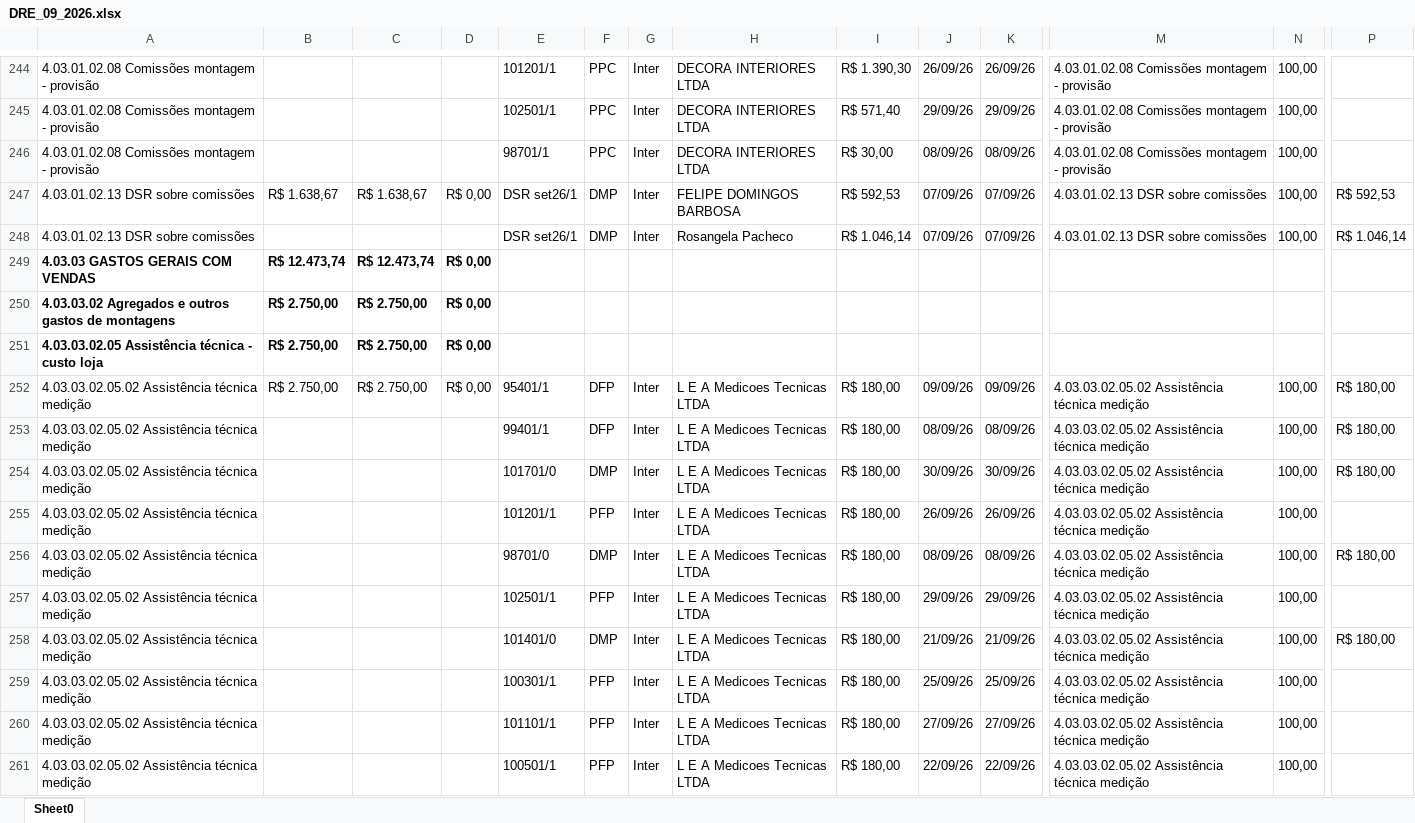
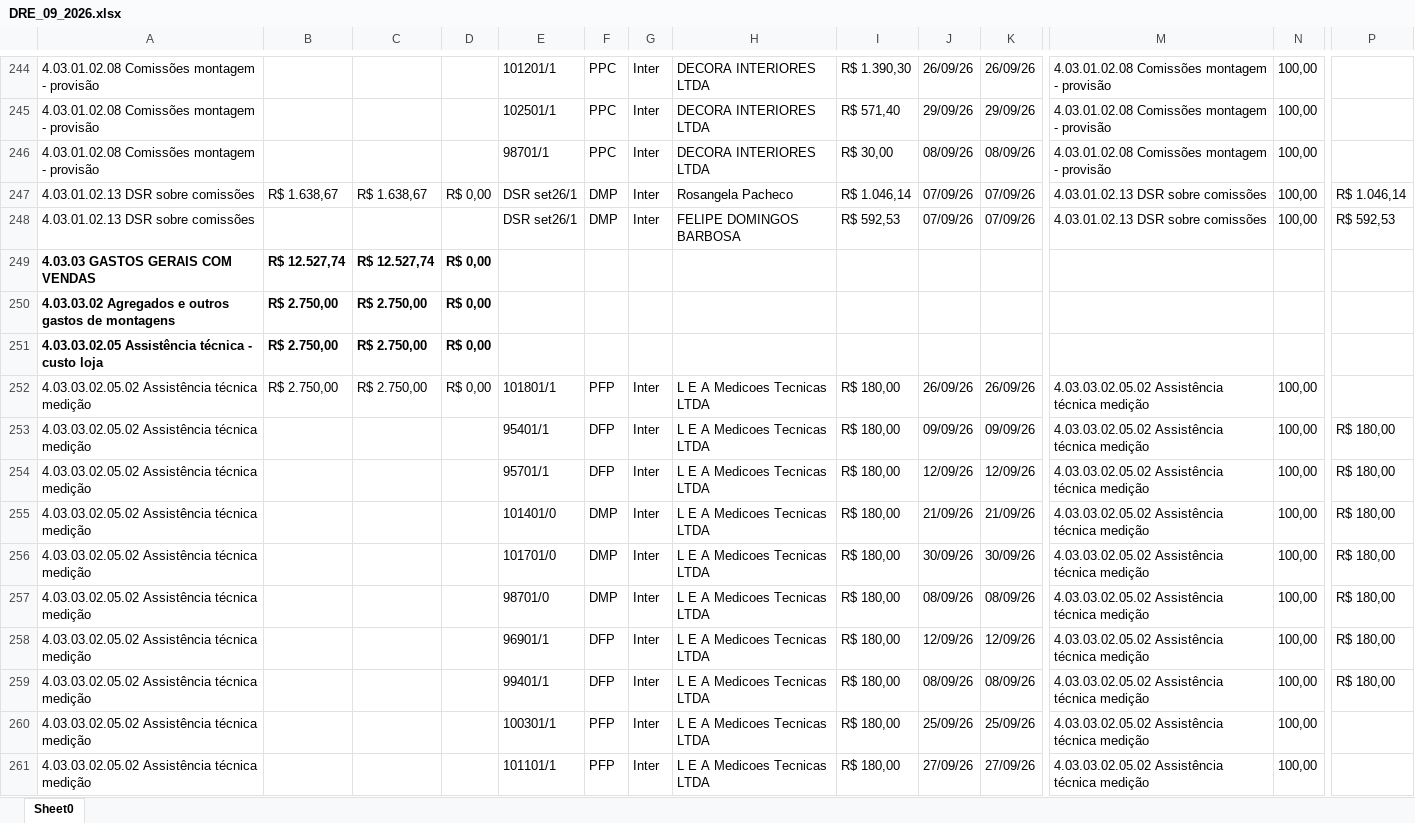
Before and after one commit to Basilio40/arquivos_ita, an Excel workbook: xlsx/dre/DRE_09_2026.xlsx, sheet Sheet0, drawn as a sheet; only a part is shown, gaps mark what is left out; the shorter side is filled out with more unchanged rows; values as stored, in another font and other column widths than the file's, no borders; addresses are those after the commit; rows hold the shown columns only; the diff covers the shown part only; the diff names each change by its address in the sheet, - before the commit and + after, or states it on an @@ line.

```diff
--- a/xlsx/dre/DRE_09_2026.xlsx (sheet Sheet0)
+++ b/xlsx/dre/DRE_09_2026.xlsx (sheet Sheet0)
-H247: FELIPE DOMINGOS BARBOSA
+H247: Rosangela Pacheco
-I247: R$ 592,53
+I247: R$ 1.046,14
-P247: R$ 592,53
+P247: R$ 1.046,14
-H248: Rosangela Pacheco
+H248: FELIPE DOMINGOS BARBOSA
-I248: R$ 1.046,14
+I248: R$ 592,53
-P248: R$ 1.046,14
+P248: R$ 592,53
-B249: R$ 12.473,74
+B249: R$ 12.527,74
-C249: R$ 12.473,74
+C249: R$ 12.527,74
+row 252: 4.03.03.02.05.02 Assistência técnica medição | R$ 2.750,00 | R$ 2.750,00 | R$ 0,00 | 101801/1 | PFP | Inter | L E A Medicoes Tecnicas LTDA | R$ 180,00 | 26/09/26 | 26/09/26 | 4.03.03.02.05.02 Assistência técnica medição | 100,00
-B253: R$ 2.750,00
+B253: (empty)
-C253: R$ 2.750,00
+C253: (empty)
-D253: R$ 0,00
+D253: (empty)
@@ row 264 moved to row 254: 4.03.03.02.05.02 Assistência técnica med… @@
@@ row 258 moved to row 255: 4.03.03.02.05.02 Assistência técnica med… @@
@@ row 254 moved to row 256: 4.03.03.02.05.02 Assistência técnica med… @@
@@ row 256 moved to row 257: 4.03.03.02.05.02 Assistência técnica med… @@
@@ row 263 moved to row 258: 4.03.03.02.05.02 Assistência técnica med… @@
@@ row 255 moved to row 262: 4.03.03.02.05.02 Assistência técnica med… @@
@@ row 257 moved to row 267: 4.03.03.02.05.02 Assistência técnica med… @@
```
Also changed, not shown: 7 added rows, 8 removed rows, 24 moved rows and 137 edited cells elsewhere in this sheet, xlsx/carteira_mensal/Out_2026.xlsx, xlsx/contratos/latest.xlsx, 21 other files.
